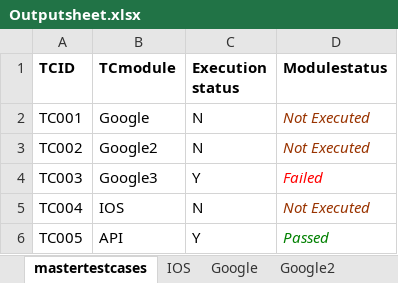
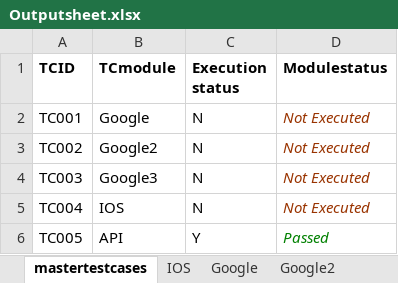
Before and after one commit to bsrikanth3656/FrameworkDesign, an Excel workbook: TestOutput/Outputsheet.xlsx, sheet mastertestcases, drawn as a sheet; values as stored, in another font and other column widths than the file's, no borders; the diff names each change by its address in the sheet, - before the commit and + after, or states it on an @@ line.

```diff
--- a/TestOutput/Outputsheet.xlsx (sheet mastertestcases)
+++ b/TestOutput/Outputsheet.xlsx (sheet mastertestcases)
-C4 (Execution status): Y
+C4 (Execution status): N
-D4 (Modulestatus): Failed
+D4 (Modulestatus): Not Executed
-D4 text colour: #FF0000
+D4 text colour: #993300
```
Also changed, not shown: sheet API, sheet MethodsDropDown, sheet Google3, Testinput/Inputsheet.xlsx, 3 other files.
